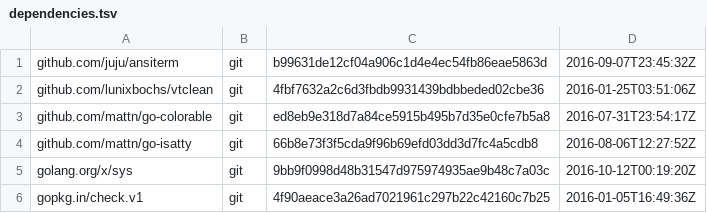
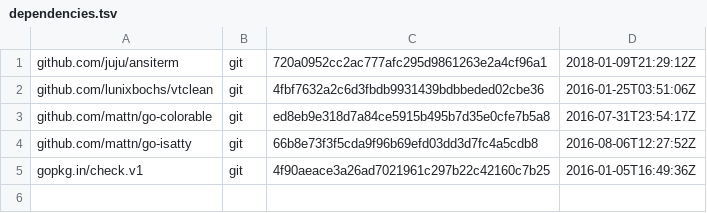
Before and after one commit to juju/loggo, a TSV file: dependencies.tsv, drawn as a sheet.

Commit message:
Update deps.

```diff
--- a/dependencies.tsv
+++ b/dependencies.tsv
@@ -1,2 +1,2 @@
-github.com/juju/ansiterm	git	b99631de12cf04a906c1d4e4ec54fb86eae5863d	2016-09-07T23:45:32Z
+github.com/juju/ansiterm	git	720a0952cc2ac777afc295d9861263e2a4cf96a1	2018-01-09T21:29:12Z
 github.com/lunixbochs/vtclean	git	4fbf7632a2c6d3fbdb9931439bdbbeded02cbe36	2016-01-25T03:51:06Z
@@ -4,3 +4,2 @@ github.com/mattn/go-colorable	git	ed8eb9e318d7a84ce5915b495b7d35e0cfe7b5a8	2016-
 github.com/mattn/go-isatty	git	66b8e73f3f5cda9f96b69efd03dd3d7fc4a5cdb8	2016-08-06T12:27:52Z
-golang.org/x/sys	git	9bb9f0998d48b31547d975974935ae9b48c7a03c	2016-10-12T00:19:20Z
 gopkg.in/check.v1	git	4f90aeace3a26ad7021961c297b22c42160c7b25	2016-01-05T16:49:36Z
```
